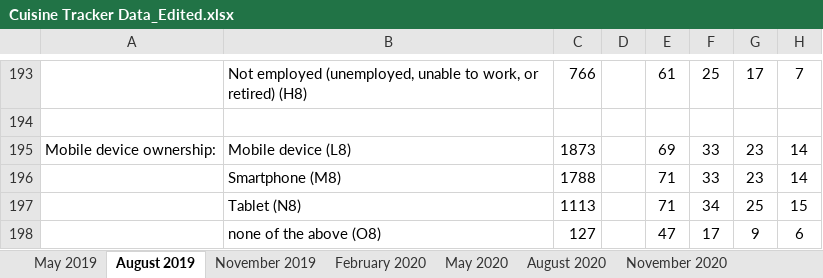
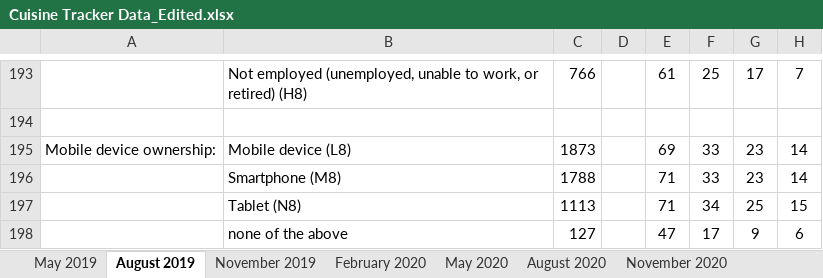
Before and after one commit to alabellehahn/40233-Empirical-Paper, an Excel workbook: Cuisine Tracker Data_Edited.xlsx, sheet August 2019, drawn as a sheet; only a part is shown, gaps mark what is left out; values as stored, in another font and other column widths than the file's, no borders; the diff names each change by its address in the sheet, - before the commit and + after, or states it on an @@ line.

```diff
--- a/Cuisine Tracker Data_Edited.xlsx (sheet August 2019)
+++ b/Cuisine Tracker Data_Edited.xlsx (sheet August 2019)
-B198: none of the above (O8)
+B198: none of the above
```
Also changed, not shown: sheet November 2020, sheet February 2021, sheet February 2020, sheet May 2020, 2 other files.
